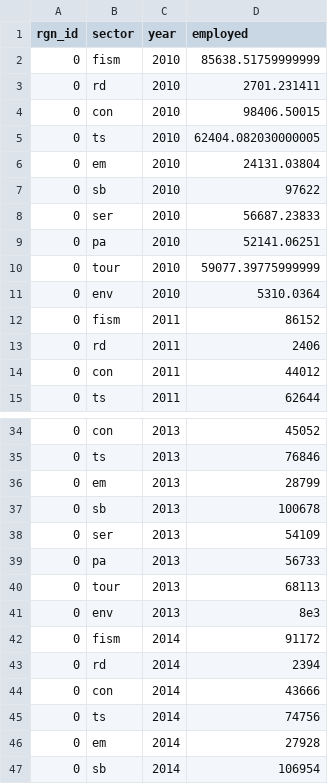
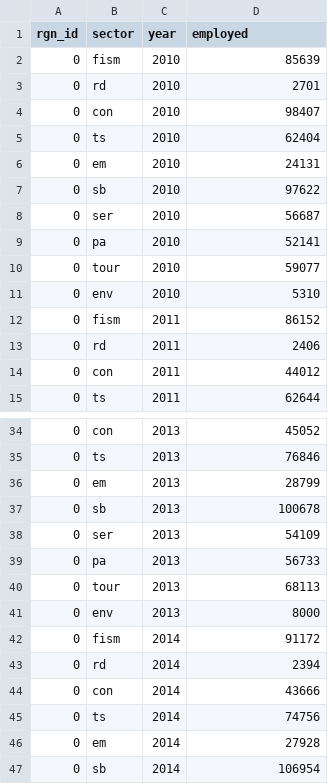
Before and after one commit to OHI-Science/kor, a CSV file: korea2016/layers/le_employed_kor2016.csv, drawn as a sheet; only a part is shown, gaps mark what is left out.

```diff
--- a/korea2016/layers/le_employed_kor2016.csv
+++ b/korea2016/layers/le_employed_kor2016.csv
@@ -1,12 +1,12 @@
 rgn_id,sector,year,employed
-0,fism,2010,85638.51759999999
-0,rd,2010,2701.231411
-0,con,2010,98406.50015
-0,ts,2010,62404.082030000005
-0,em,2010,24131.03804
+0,fism,2010,85639
+0,rd,2010,2701
+0,con,2010,98407
+0,ts,2010,62404
+0,em,2010,24131
 0,sb,2010,97622
-0,ser,2010,56687.23833
-0,pa,2010,52141.06251
-0,tour,2010,59077.39775999999
-0,env,2010,5310.0364
+0,ser,2010,56687
+0,pa,2010,52141
+0,tour,2010,59077
+0,env,2010,5310
 0,fism,2011,86152
@@ -40,3 +40,3 @@ rgn_id,sector,year,employed
 0,tour,2013,68113
-0,env,2013,8e3
+0,env,2013,8000
 0,fism,2014,91172
```
Also changed, not shown: korea2016/layers/le_employed_wo_pay_kor2016.csv, korea2016/layers/le_wages_kor2016.csv, 5 other files.
